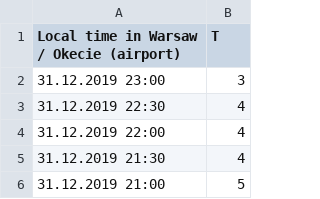
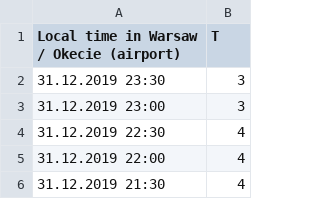
Before and after one commit to michalMilewski-8/SmartBuilding_Agent_MiNI_Project, a CSV file: agents/thermometer-agent/weather2019warsaw.csv, drawn as a sheet; only a part is shown; the shorter side is filled out with more unchanged rows; the diff names each change by its address in the sheet, - before the commit and + after, or states it on an @@ line.

Commit message:
Fix weather file

```diff
--- a/agents/thermometer-agent/weather2019warsaw.csv
+++ b/agents/thermometer-agent/weather2019warsaw.csv
+row 2: 31.12.2019 23:30 | 3
```
